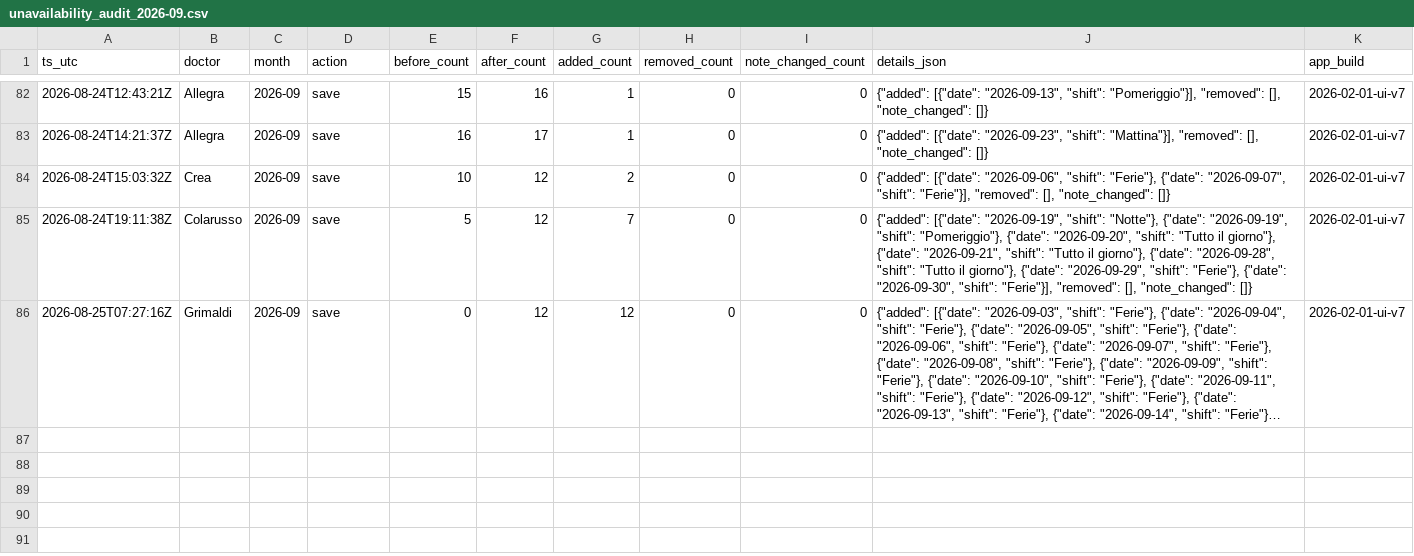
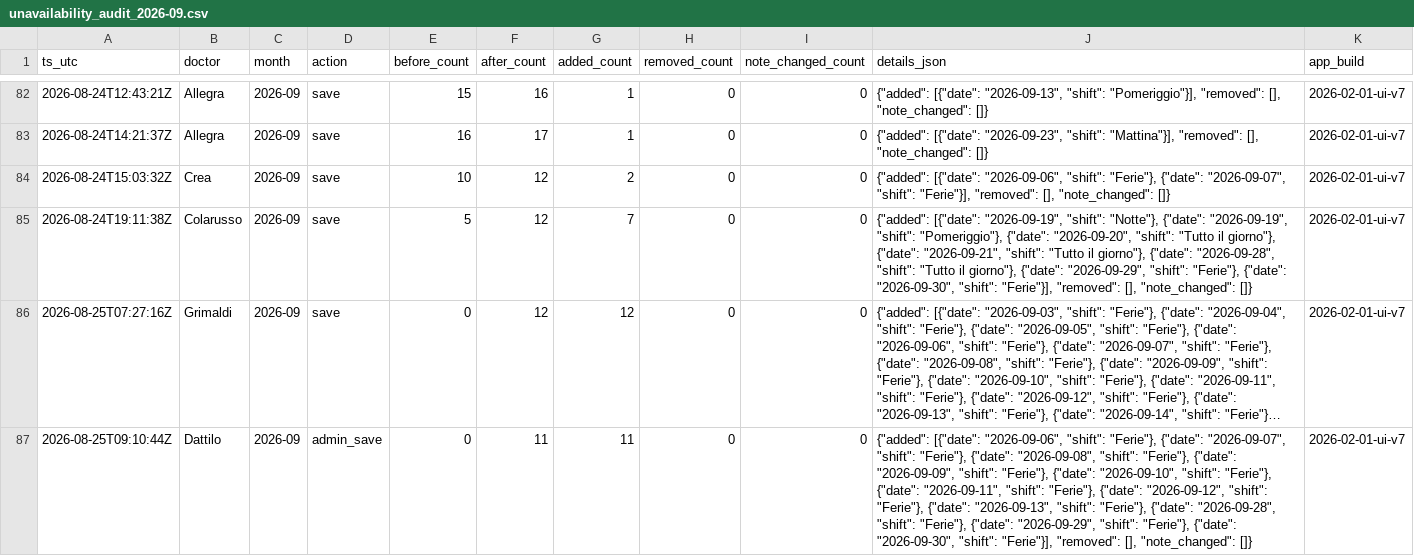
Before and after one commit to rlicordari/Turni-ind, a CSV file: data/unavailability_audit/unavailability_audit_2026-09.csv, drawn as a sheet; only a part is shown, gaps mark what is left out; long unchanged cells end in …; the diff names each change by its address in the sheet, - before the commit and + after, or states it on an @@ line.

Commit message:
Audit unavailability 2026-09: Dattilo

```diff
--- a/data/unavailability_audit/unavailability_audit_2026-09.csv
+++ b/data/unavailability_audit/unavailability_audit_2026-09.csv
+row 87: 2026-08-25T09:10:44Z | Dattilo | 2026-09 | admin_save | 0 | 11 | 11 | 0 | 0 | {"added": [{"date": "2026-09-06", "shift": "Ferie"}, {"date": "2026-09-07", "shift": "Ferie"}, {"date": "2026-09-08", "shift": "Ferie"}, {"date": "2026-09-09", "shift": "Ferie"}, {"date": "2026-09-10", "shift": "Ferie"}, {"date": "2026-09-11", "shift": "Ferie"}, {"date": "2026-09-12", "shift": "Ferie"}, {"date": "2026-09-13", "shift": "Ferie"}, {"date": "2026-09-28", "shift": "Ferie"}, {"date": "2026-09-29", "shift": "Ferie"}, {"date": "2026-09-30", "shift": "Ferie"}], "removed": [], "note_changed": []} | 2026-02-01-ui-v7
```
